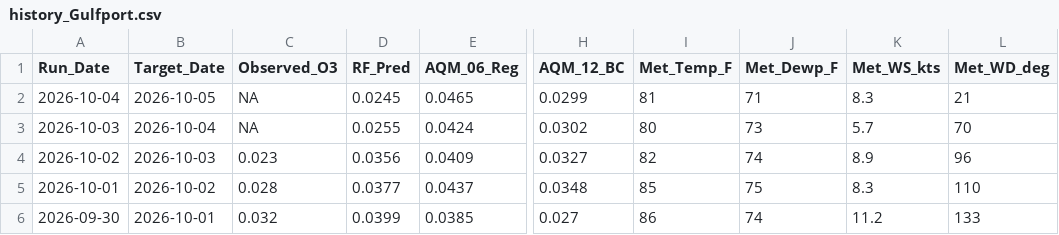
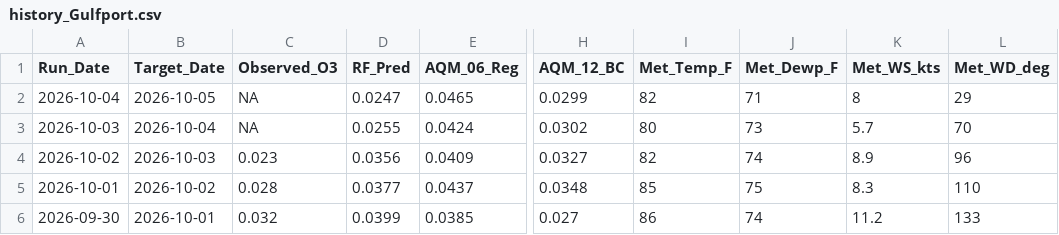
Before and after one commit to Cuevman81/ms-ozone-forecast, a CSV file: r-pipeline/history_Gulfport.csv, drawn as a sheet; only a part is shown, gaps mark what is left out; the diff names each change by its address in the sheet, - before the commit and + after, or states it on an @@ line.

```diff
--- a/r-pipeline/history_Gulfport.csv
+++ b/r-pipeline/history_Gulfport.csv
-D2 (RF_Pred): 0.0245
+D2 (RF_Pred): 0.0247
-I2 (Met_Temp_F): 81
+I2 (Met_Temp_F): 82
-K2 (Met_WS_kts): 8.3
+K2 (Met_WS_kts): 8
-L2 (Met_WD_deg): 21
+L2 (Met_WD_deg): 29
```
Also changed, not shown: r-pipeline/history_Hernando.csv, r-pipeline/history_Hinds_CC.csv, 10 other files.
